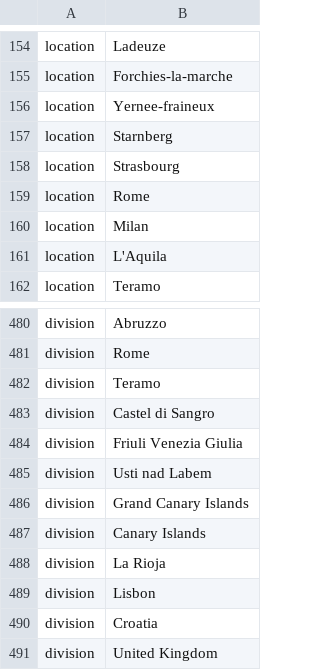
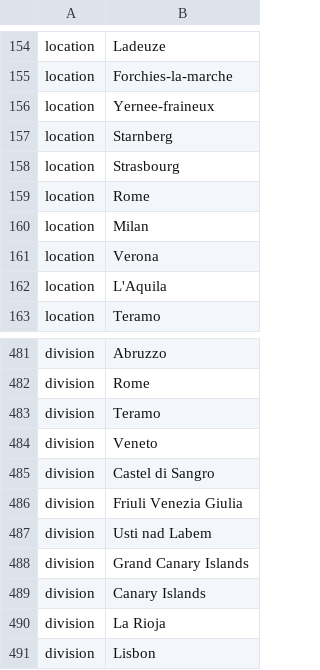
Before and after one commit to nextstrain/ncov, a TSV file: config/ordering.tsv, drawn as a sheet; only a part is shown, gaps mark what is left out; the shorter side is filled out with more unchanged rows; the diff names each change by its address in the sheet, - before the commit and + after, or states it on an @@ line.

```diff
--- a/config/ordering.tsv
+++ b/config/ordering.tsv
+row 161: location | Verona
+row 484: division | Veneto
```
Also changed, not shown: config/lat_longs.tsv, 1 other file.
